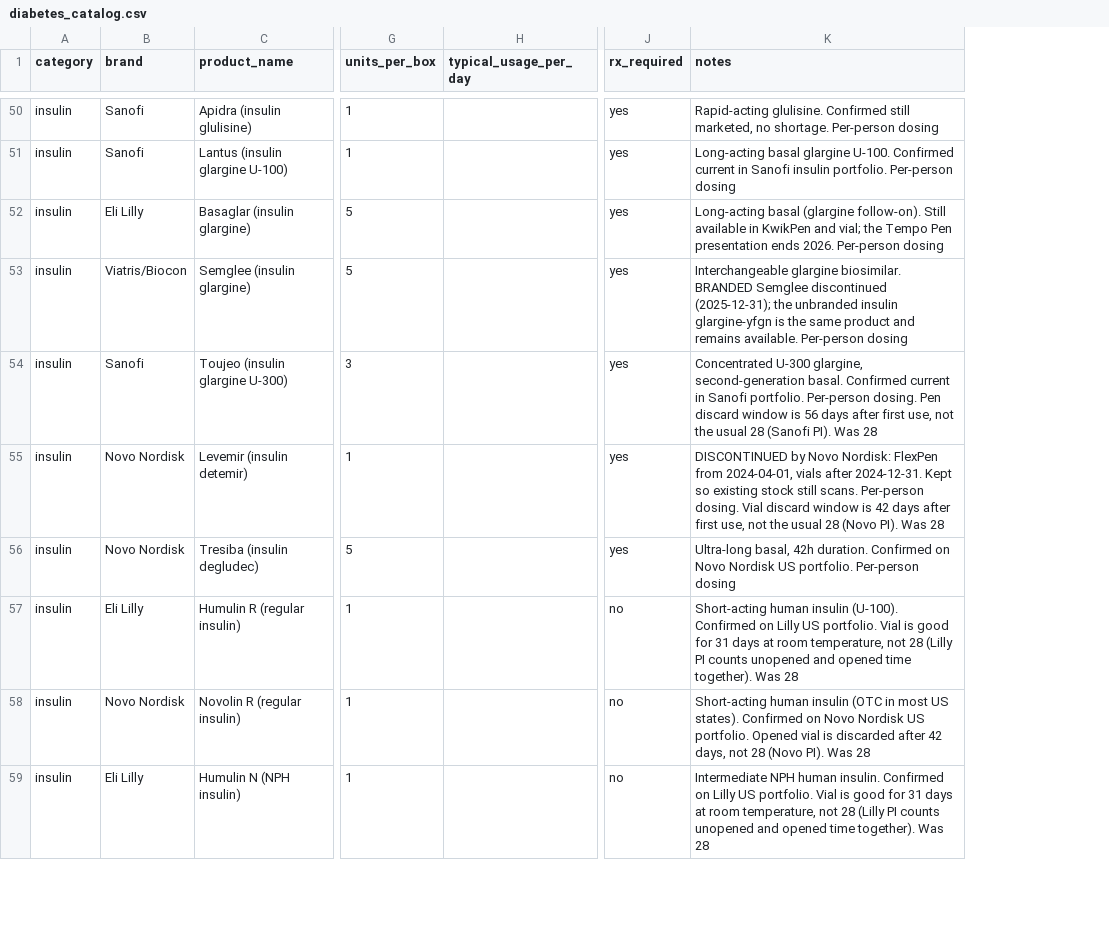
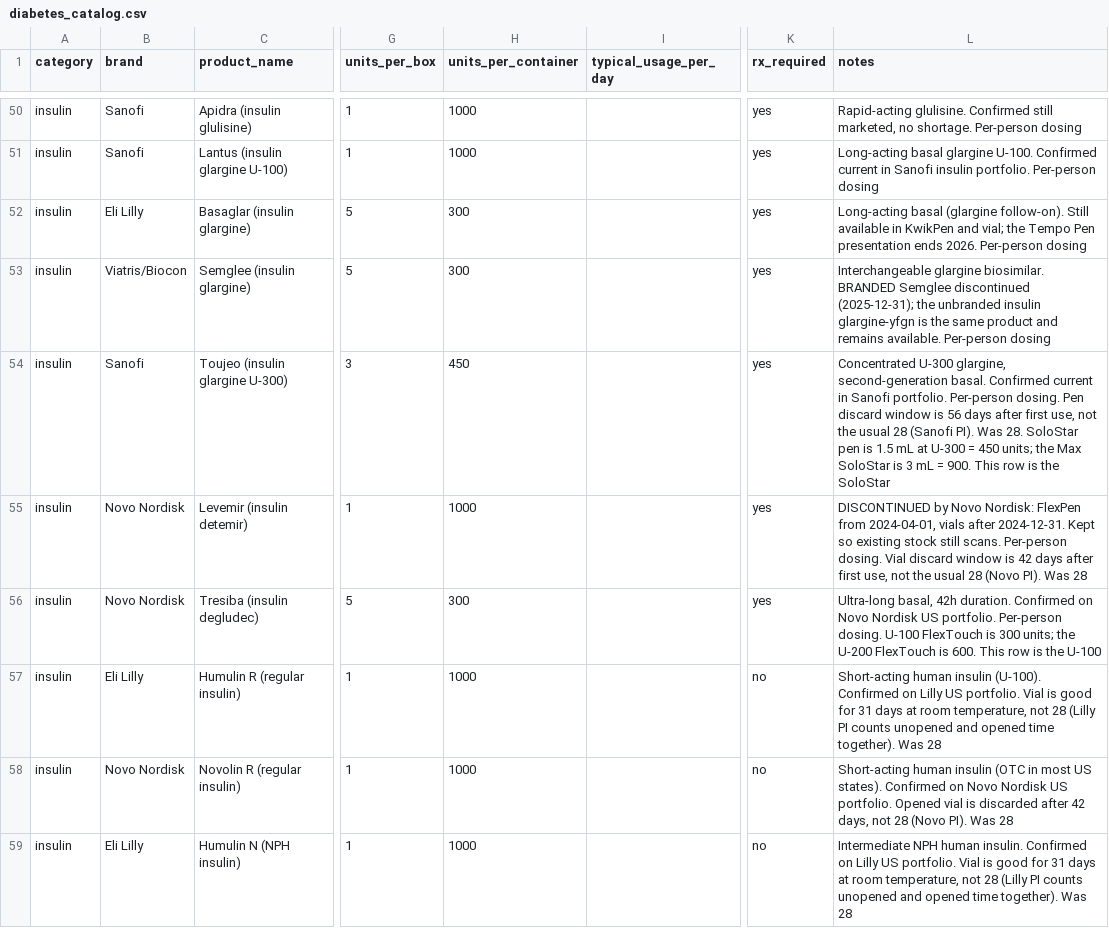
Before and after one commit to dariuzsd1/T1D, a CSV file: data/diabetes_catalog.csv, drawn as a sheet; only a part is shown, gaps mark what is left out; addresses are those after the commit; the diff covers the shown part only; the diff names each change by its address in the sheet, - before the commit and + after, or states it on an @@ line.

```diff
--- a/data/diabetes_catalog.csv
+++ b/data/diabetes_catalog.csv
+column H (units_per_container), rows 50-59: 1000 | 1000 | 300 | 300 | 450 | 1000 | 300 | 1000 | 1000 | 1000
-L54 (notes): …PI). Was 28
+L54 (notes): …PI). Was 28. SoloStar pen is 1.5 mL at U-300 = 450 units; the Max SoloStar is 3 mL = 900. This row is the SoloStar
-L56 (notes): …portfolio. Per-person dosing
+L56 (notes): …portfolio. Per-person dosing. U-100 FlexTouch is 300 units; the U-200 FlexTouch is 600. This row is the U-100
```
Also changed, not shown: 1 edited cell elsewhere in this file, 6 other files.
